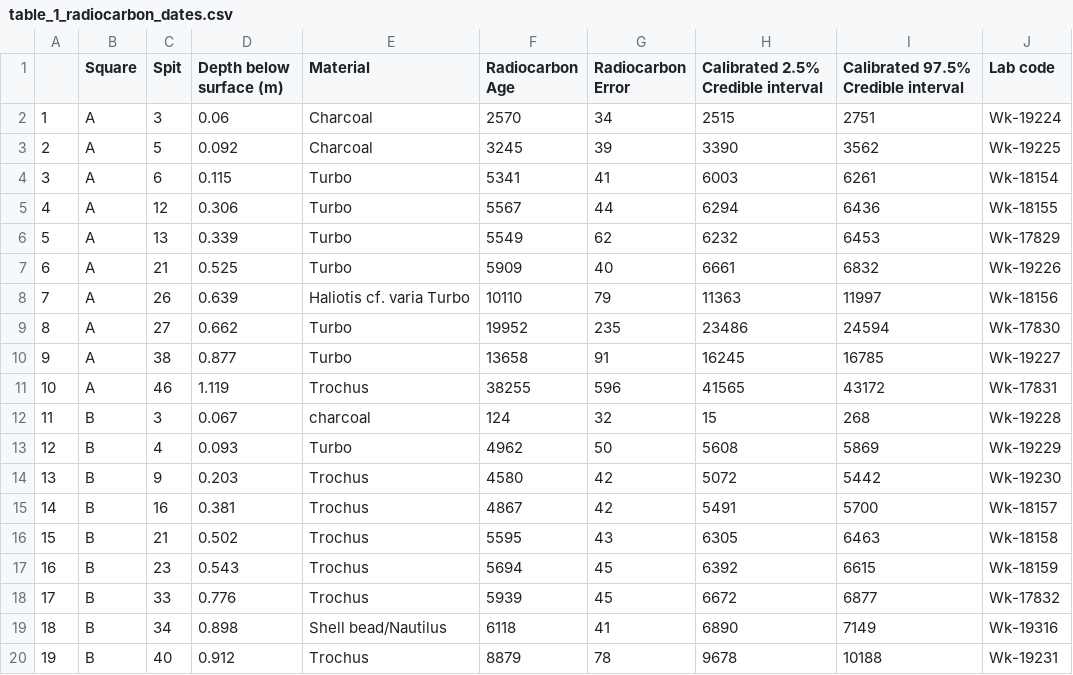
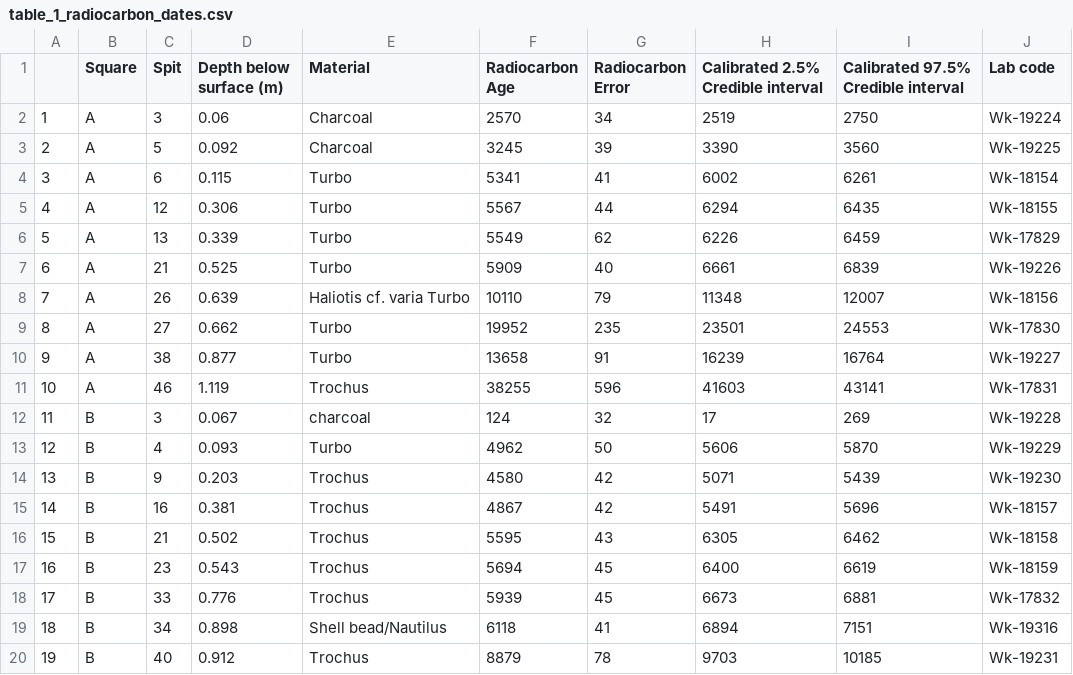
Before and after one commit to benmarwick/Pleistocene-aged-stone-artefacts-from-Jerimalai--East-Timor, a CSV file: manuscript/figures/table_1_radiocarbon_dates.csv, drawn as a sheet; only a part is shown; the diff covers the shown part only.

```diff
--- a/manuscript/figures/table_1_radiocarbon_dates.csv
+++ b/manuscript/figures/table_1_radiocarbon_dates.csv
@@ -1,20 +1,20 @@
 "","Square","Spit","Depth below surface (m)","Material","Radiocarbon Age","Radiocarbon Error","Calibrated 2.5% Credible interval","Calibrated 97.5% Credible interval","Lab code"
-"1","A",3,0.06,"Charcoal  ",2570,34,2515,2751,"Wk-19224 "
-"2","A",5,0.092,"Charcoal  ",3245,39,3390,3562,"Wk-19225"
-"3","A",6,0.115,"Turbo ",5341,41,6003,6261,"Wk-18154 "
-"4","A",12,0.306,"Turbo ",5567,44,6294,6436,"Wk-18155 "
-"5","A",13,0.339,"Turbo ",5549,62,6232,6453,"Wk-17829 "
-"6","A",21,0.525,"Turbo ",5909,40,6661,6832,"Wk-19226 "
-"7","A",26,0.639,"Haliotis cf. varia Turbo ",10110,79,11363,11997,"Wk-18156 "
-"8","A",27,0.662,"Turbo ",19952,235,23486,24594,"Wk-17830 "
-"9","A",38,0.877,"Turbo ",13658,91,16245,16785,"Wk-19227 "
-"10","A",46,1.119,"Trochus ",38255,596,41565,43172,"Wk-17831 "
-"11","B",3,0.067,"charcoal",124,32,15,268,"Wk-19228"
-"12","B",4,0.093,"Turbo",4962,50,5608,5869,"Wk-19229"
-"13","B",9,0.203,"Trochus",4580,42,5072,5442,"Wk-19230"
-"14","B",16,0.381,"Trochus",4867,42,5491,5700,"Wk-18157"
-"15","B",21,0.502,"Trochus",5595,43,6305,6463,"Wk-18158"
-"16","B",23,0.543,"Trochus",5694,45,6392,6615,"Wk-18159"
-"17","B",33,0.776,"Trochus",5939,45,6672,6877,"Wk-17832"
-"18","B",34,0.898,"Shell bead/Nautilus",6118,41,6890,7149,"Wk-19316"
-"19","B",40,0.912,"Trochus",8879,78,9678,10188,"Wk-19231"
+"1","A",3,0.06,"Charcoal  ",2570,34,2519,2750,"Wk-19224 "
+"2","A",5,0.092,"Charcoal  ",3245,39,3390,3560,"Wk-19225"
+"3","A",6,0.115,"Turbo ",5341,41,6002,6261,"Wk-18154 "
+"4","A",12,0.306,"Turbo ",5567,44,6294,6435,"Wk-18155 "
+"5","A",13,0.339,"Turbo ",5549,62,6226,6459,"Wk-17829 "
+"6","A",21,0.525,"Turbo ",5909,40,6661,6839,"Wk-19226 "
+"7","A",26,0.639,"Haliotis cf. varia Turbo ",10110,79,11348,12007,"Wk-18156 "
+"8","A",27,0.662,"Turbo ",19952,235,23501,24553,"Wk-17830 "
+"9","A",38,0.877,"Turbo ",13658,91,16239,16764,"Wk-19227 "
+"10","A",46,1.119,"Trochus ",38255,596,41603,43141,"Wk-17831 "
+"11","B",3,0.067,"charcoal",124,32,17,269,"Wk-19228"
+"12","B",4,0.093,"Turbo",4962,50,5606,5870,"Wk-19229"
+"13","B",9,0.203,"Trochus",4580,42,5071,5439,"Wk-19230"
+"14","B",16,0.381,"Trochus",4867,42,5491,5696,"Wk-18157"
+"15","B",21,0.502,"Trochus",5595,43,6305,6462,"Wk-18158"
+"16","B",23,0.543,"Trochus",5694,45,6400,6619,"Wk-18159"
+"17","B",33,0.776,"Trochus",5939,45,6673,6881,"Wk-17832"
+"18","B",34,0.898,"Shell bead/Nautilus",6118,41,6894,7151,"Wk-19316"
+"19","B",40,0.912,"Trochus",8879,78,9703,10185,"Wk-19231"
```
Also changed, not shown: 14 edited cells elsewhere in this file, 17 other files.
